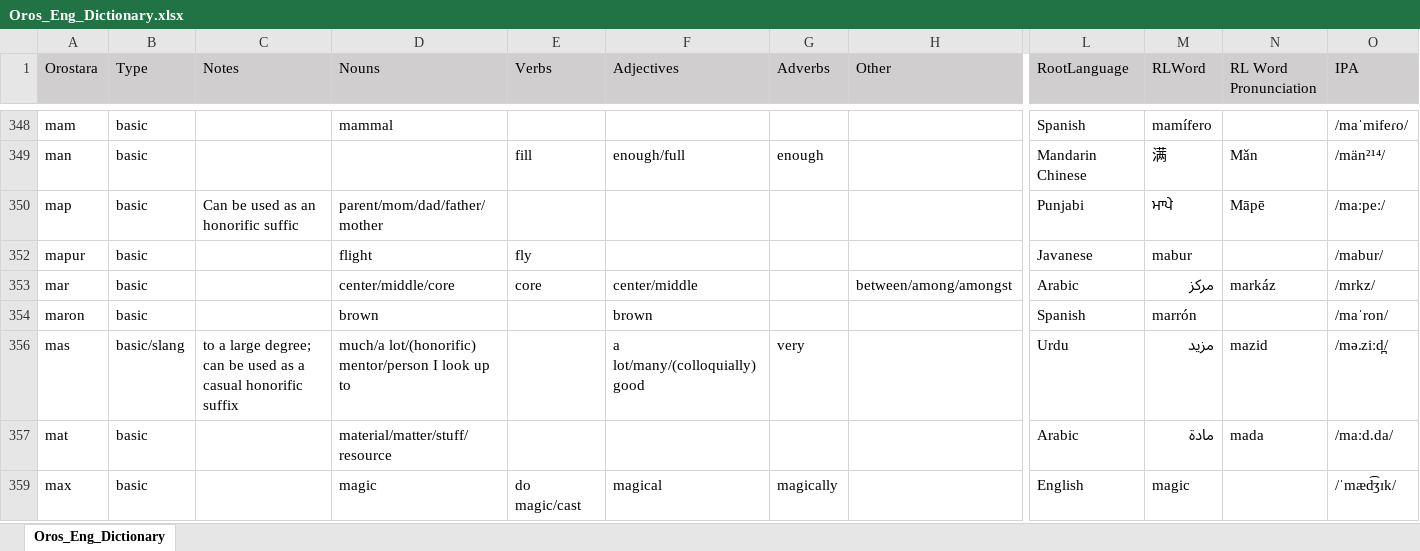
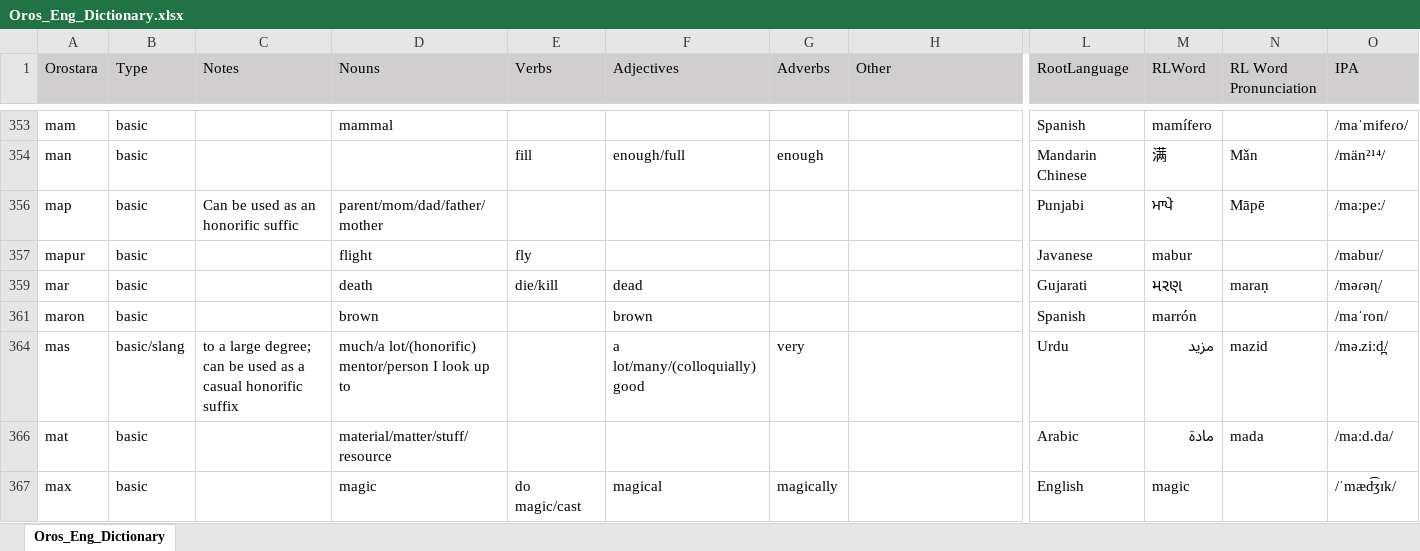
Before and after one commit to brushscape/Orostara-Dictionary, an Excel workbook: files/Oros_Eng_Dictionary.xlsx, sheet Oros_Eng_Dictionary, drawn as a sheet; only a part is shown, gaps mark what is left out; values as stored, in another font and other column widths than the file's, no borders; table styles not drawn; addresses are those after the commit; the diff covers the shown part only; the diff names each change by its address in the sheet, - before the commit and + after, or states it on an @@ line.

```diff
--- a/files/Oros_Eng_Dictionary.xlsx (sheet Oros_Eng_Dictionary)
+++ b/files/Oros_Eng_Dictionary.xlsx (sheet Oros_Eng_Dictionary)
-D359 (Nouns): center/middle/core
+D359 (Nouns): death
-E359 (Verbs): core
+E359 (Verbs): die/kill
-F359 (Adjectives): center/middle
+F359 (Adjectives): dead
-H359 (Other): between/among/amongst
+H359 (Other): (empty)
-L359 (RootLanguage): Arabic
+L359 (RootLanguage): Gujarati
-M359 (RLWord): مركز
+M359 (RLWord): મરણ
@@ M359 text size: larger @@
-N359 (RL Word Pronunciation): markáz
+N359 (RL Word Pronunciation): maraṇ
-O359 (IPA): /mrkz/
+O359 (IPA): /məɾəɳ/
```
Also changed, not shown: 10 added rows, 10 removed rows and 6 edited cells elsewhere in this sheet, 1 other file.
